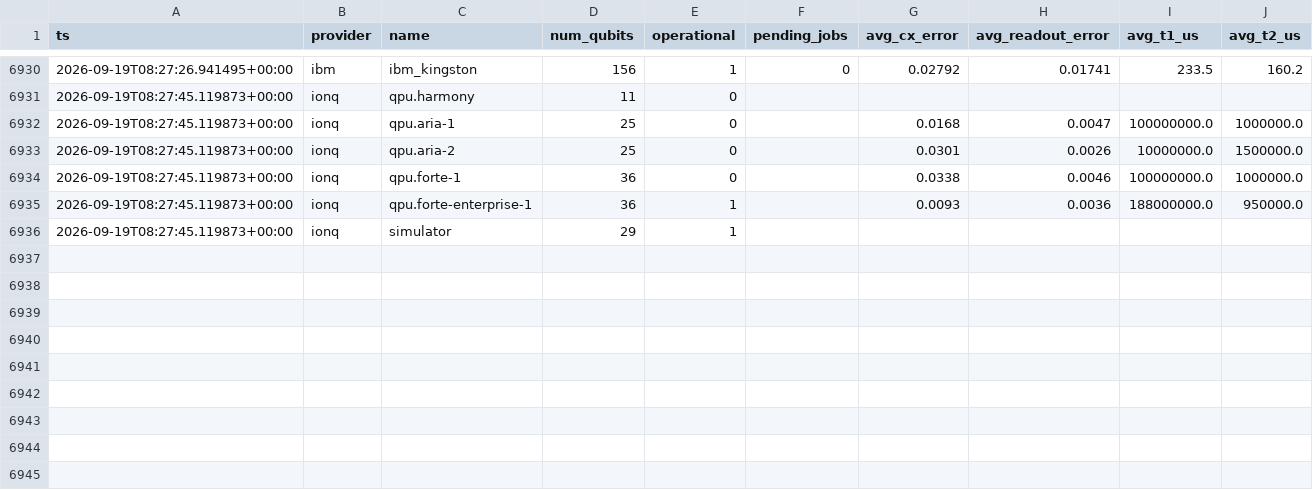
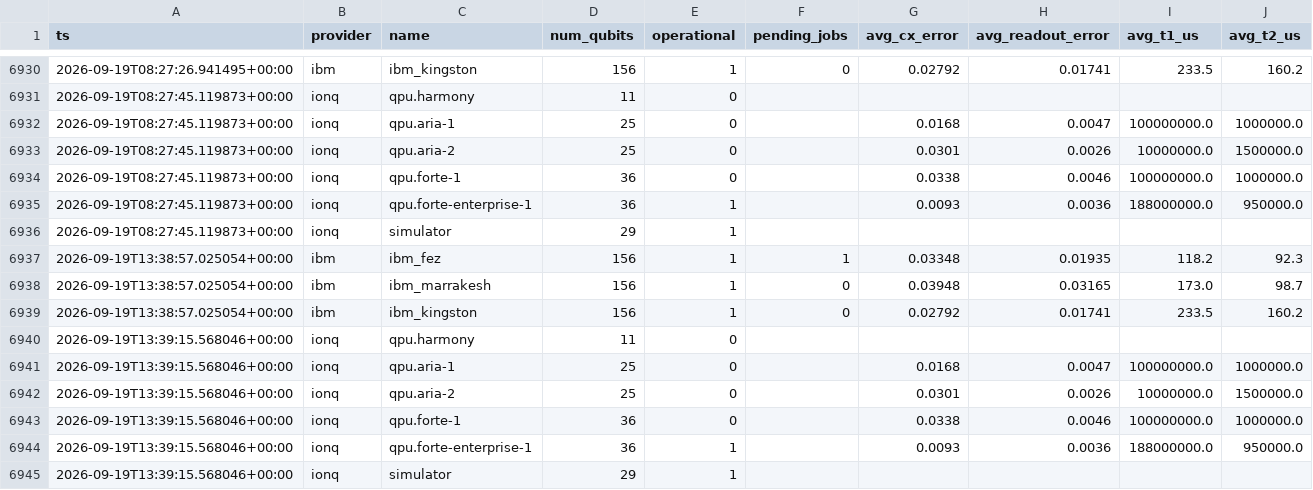
Before and after one commit to Lokesh-2025/quantum-verifier, a CSV file: data/device_snapshots.csv, drawn as a sheet; only a part is shown, gaps mark what is left out; the diff names each change by its address in the sheet, - before the commit and + after, or states it on an @@ line.

```diff
--- a/data/device_snapshots.csv
+++ b/data/device_snapshots.csv
+row 6937: 2026-09-19T13:38:57.025054+00:00 | ibm | ibm_fez | 156 | 1 | 1 | 0.03348 | 0.01935 | 118.2 | 92.3
+row 6938: 2026-09-19T13:38:57.025054+00:00 | ibm | ibm_marrakesh | 156 | 1 | 0 | 0.03948 | 0.03165 | 173.0 | 98.7
+row 6939: 2026-09-19T13:38:57.025054+00:00 | ibm | ibm_kingston | 156 | 1 | 0 | 0.02792 | 0.01741 | 233.5 | 160.2
+row 6940: 2026-09-19T13:39:15.568046+00:00 | ionq | qpu.harmony | 11 | 0
+row 6941: 2026-09-19T13:39:15.568046+00:00 | ionq | qpu.aria-1 | 25 | 0 |  | 0.0168 | 0.0047 | 100000000.0 | 1000000.0
+row 6942: 2026-09-19T13:39:15.568046+00:00 | ionq | qpu.aria-2 | 25 | 0 |  | 0.0301 | 0.0026 | 10000000.0 | 1500000.0
+row 6943: 2026-09-19T13:39:15.568046+00:00 | ionq | qpu.forte-1 | 36 | 0 |  | 0.0338 | 0.0046 | 100000000.0 | 1000000.0
+row 6944: 2026-09-19T13:39:15.568046+00:00 | ionq | qpu.forte-enterprise-1 | 36 | 1 |  | 0.0093 | 0.0036 | 188000000.0 | 950000.0
+row 6945: 2026-09-19T13:39:15.568046+00:00 | ionq | simulator | 29 | 1
```
